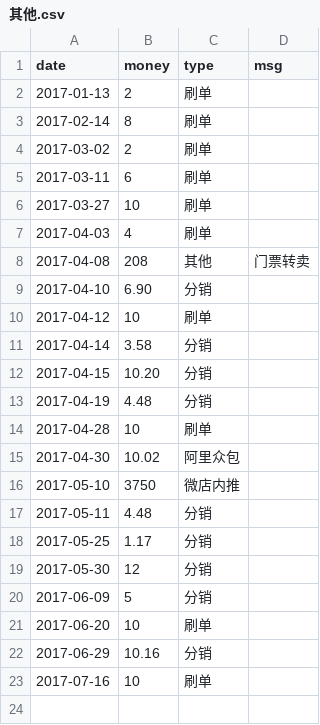
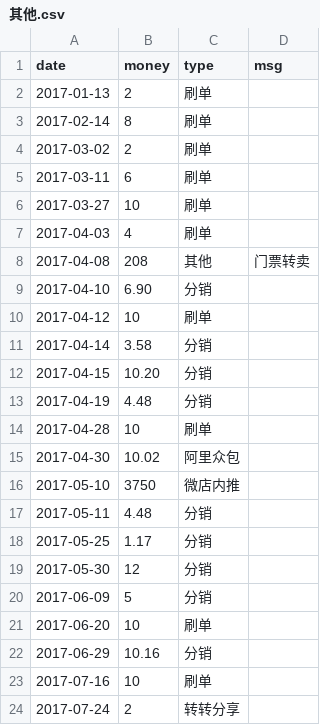
Before and after one commit to jinbin/lifebook, a CSV file: data/income/其他.csv, drawn as a sheet.

Commit message:
commit

```diff
--- a/data/income/其他.csv
+++ b/data/income/其他.csv
@@ -23 +23,2 @@ date, money, type, msg
 2017-07-16, 10, 刷单
+2017-07-24, 2, 转转分享
```
